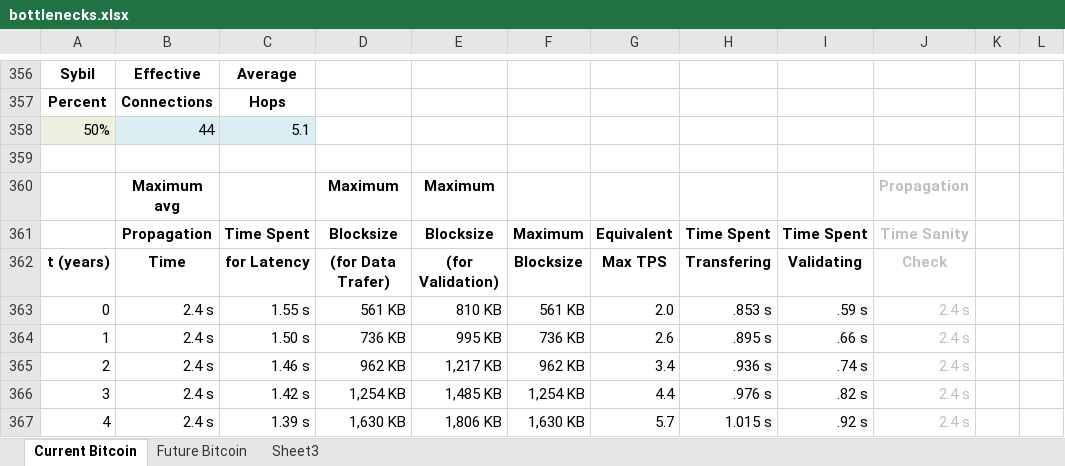
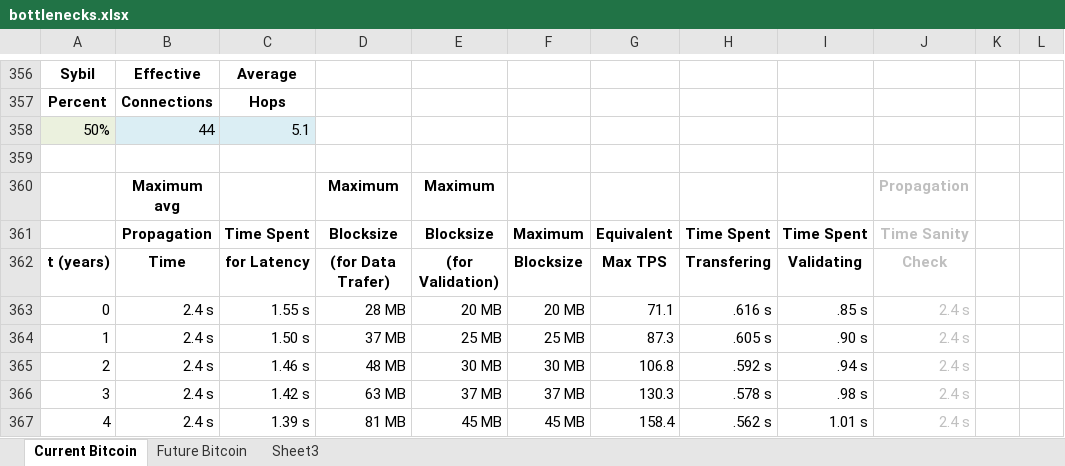
Before and after one commit to fresheneesz/bitcoinThroughputAnalysis, an Excel workbook: bottlenecks.xlsx, sheet Current Bitcoin, drawn as a sheet; only a part is shown, gaps mark what is left out; values as stored, in another font and other column widths than the file's, no borders; charts and pictures and conditional formats not drawn; the diff covers the shown part only; the diff names each change by its address in the sheet, - before the commit and + after, or states it on an @@ line.

```diff
--- a/bottlenecks.xlsx (sheet Current Bitcoin)
+++ b/bottlenecks.xlsx (sheet Current Bitcoin)
-D363: 561 KB
+D363: 28 MB
-E363: 810 KB
+E363: 20 MB
-F363: 561 KB
+F363: 20 MB
-G363: 2.0
+G363: 71.1
-H363: .853 s
+H363: .616 s
-I363: .59 s
+I363: .85 s
-D364: 736 KB
+D364: 37 MB
-E364: 995 KB
+E364: 25 MB
-F364: 736 KB
+F364: 25 MB
-G364: 2.6
+G364: 87.3
-H364: .895 s
+H364: .605 s
-I364: .66 s
+I364: .90 s
-D365: 962 KB
+D365: 48 MB
-E365: 1,217 KB
+E365: 30 MB
-F365: 962 KB
+F365: 30 MB
-G365: 3.4
+G365: 106.8
-H365: .936 s
+H365: .592 s
-I365: .74 s
+I365: .94 s
-D366: 1,254 KB
+D366: 63 MB
-E366: 1,485 KB
+E366: 37 MB
-F366: 1,254 KB
+F366: 37 MB
-G366: 4.4
+G366: 130.3
-H366: .976 s
+H366: .578 s
-I366: .82 s
+I366: .98 s
-D367: 1,630 KB
+D367: 81 MB
-E367: 1,806 KB
+E367: 45 MB
-F367: 1,630 KB
+F367: 45 MB
-G367: 5.7
+G367: 158.4
-H367: 1.015 s
+H367: .562 s
-I367: .92 s
+I367: 1.01 s
```
Also changed, not shown: 1 added row, 1 removed row, 202 edited cells and cell formats elsewhere in this sheet, sheet Future Bitcoin, formulas that keep their value, charts or pictures, 2 other files.
